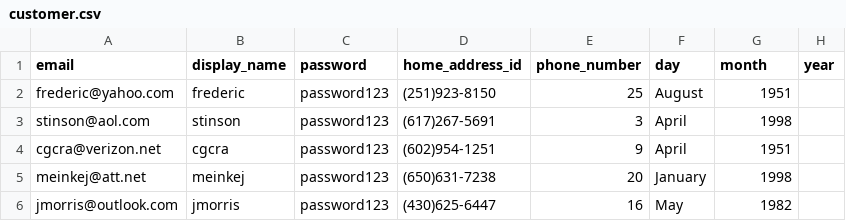
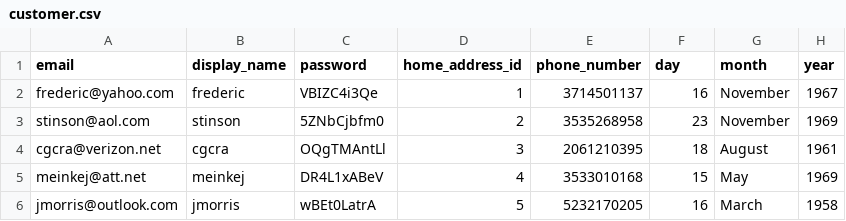
Before and after one commit to dxc2961/cs320_data_management_project, a CSV file: data/customer.csv, drawn as a sheet; only a part is shown; the diff covers the shown part only.

```diff
--- a/data/customer.csv
+++ b/data/customer.csv
@@ -1,6 +1,6 @@
 email,display_name,password,home_address_id,phone_number,day,month,year
-frederic@yahoo.com,frederic,password123,(251)923-8150,25,August,1951
-stinson@aol.com,stinson,password123,(617)267-5691,3,April,1998
-cgcra@verizon.net,cgcra,password123,(602)954-1251,9,April,1951
-meinkej@att.net,meinkej,password123,(650)631-7238,20,January,1998
-jmorris@outlook.com,jmorris,password123,(430)625-6447,16,May,1982
+frederic@yahoo.com,frederic,VBIZC4i3Qe,1,3714501137,16,November,1967
+stinson@aol.com,stinson,5ZNbCjbfm0,2,3535268958,23,November,1969
+cgcra@verizon.net,cgcra,OQgTMAntLl,3,2061210395,18,August,1961
+meinkej@att.net,meinkej,DR4L1xABeV,4,3533010168,15,May,1969
+jmorris@outlook.com,jmorris,wBEt0LatrA,5,5232170205,16,March,1958
```
Also changed, not shown: 90 edited cells elsewhere in this file, data/creditcard.csv, data/delivery_address.csv, 36 other files.
